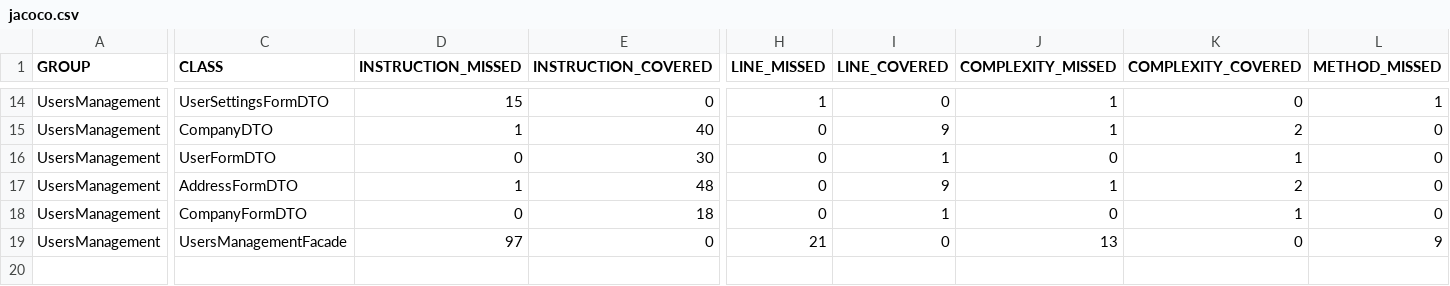
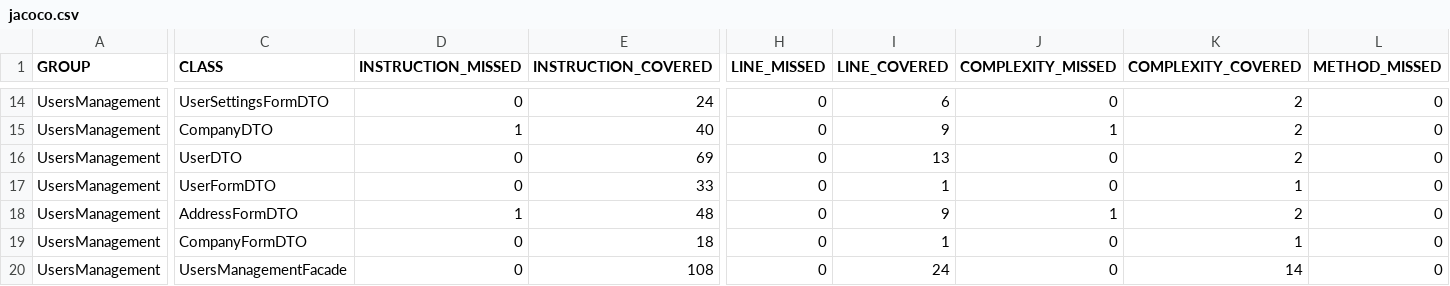
Before and after one commit to Bielak2000/UsersManagement, a CSV file: target/site/jacoco/jacoco.csv, drawn as a sheet; only a part is shown, gaps mark what is left out; addresses are those after the commit; rows hold the shown columns only; the diff covers the shown part only; the diff names each change by its address in the sheet, - before the commit and + after, or states it on an @@ line.

```diff
--- a/target/site/jacoco/jacoco.csv
+++ b/target/site/jacoco/jacoco.csv
-D14 (INSTRUCTION_MISSED): 15
+D14 (INSTRUCTION_MISSED): 0
-E14 (INSTRUCTION_COVERED): 0
+E14 (INSTRUCTION_COVERED): 24
-H14 (LINE_MISSED): 1
+H14 (LINE_MISSED): 0
-I14 (LINE_COVERED): 0
+I14 (LINE_COVERED): 6
-J14 (COMPLEXITY_MISSED): 1
+J14 (COMPLEXITY_MISSED): 0
-K14 (COMPLEXITY_COVERED): 0
+K14 (COMPLEXITY_COVERED): 2
-L14 (METHOD_MISSED): 1
+L14 (METHOD_MISSED): 0
+row 16: UsersManagement | UserDTO | 0 | 69 | 0 | 13 | 0 | 2 | 0
-E17 (INSTRUCTION_COVERED): 30
+E17 (INSTRUCTION_COVERED): 33
-D20 (INSTRUCTION_MISSED): 97
+D20 (INSTRUCTION_MISSED): 0
-E20 (INSTRUCTION_COVERED): 0
+E20 (INSTRUCTION_COVERED): 108
-H20 (LINE_MISSED): 21
+H20 (LINE_MISSED): 0
-I20 (LINE_COVERED): 0
+I20 (LINE_COVERED): 24
-J20 (COMPLEXITY_MISSED): 13
+J20 (COMPLEXITY_MISSED): 0
-K20 (COMPLEXITY_COVERED): 0
+K20 (COMPLEXITY_COVERED): 14
-L20 (METHOD_MISSED): 9
+L20 (METHOD_MISSED): 0
```
Also changed, not shown: 1 added row, 1 removed row, 1 moved row and 25 edited cells elsewhere in this file, 49 other files.
